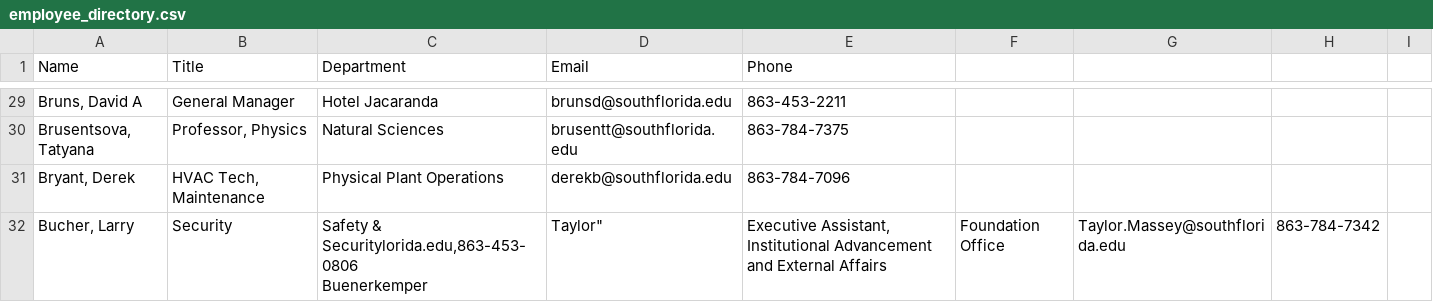
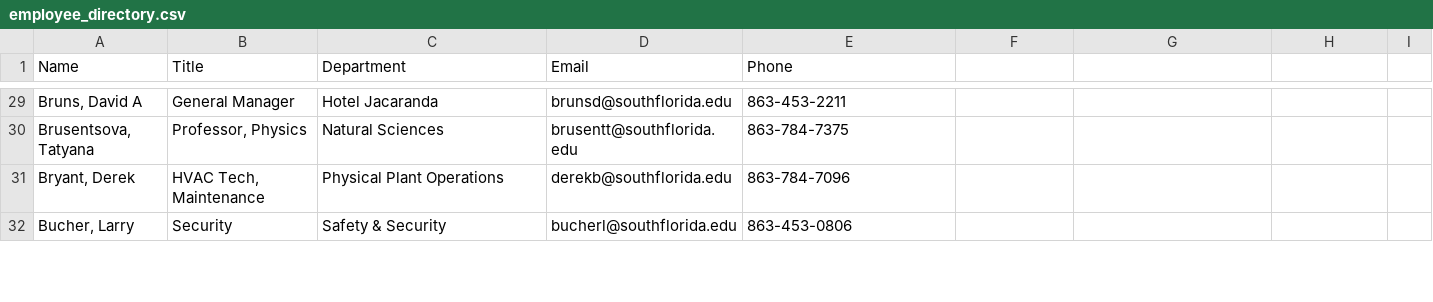
Before and after one commit to South-Florida-State-College/experience-ellucian, a CSV file: employee_directory.csv, drawn as a sheet; only a part is shown, gaps mark what is left out; the diff covers the shown part only.

Commit message:
Update employee_directory.csv

```diff
--- a/employee_directory.csv
+++ b/employee_directory.csv
@@ -31,3 +31,2 @@ Name,Title,Department,Email,Phone
 "Bryant, Derek","HVAC Tech, Maintenance","Physical Plant Operations",derekb@southflorida.edu,863-784-7096
-"Bucher, Larry","Security","Safety & Securitylorida.edu,863-453-0806
-"Buenerkemper, Taylor","Executive Assistant, Institutional Advancement and External Affairs","Foundation Office",Taylor.Massey@southflorida.edu,863-784-7342
+"Bucher, Larry","Security","Safety & Security",bucherl@southflorida.edu,863-453-0806
```
Also changed, not shown: 3 added rows and 15 edited cells elsewhere in this file.
